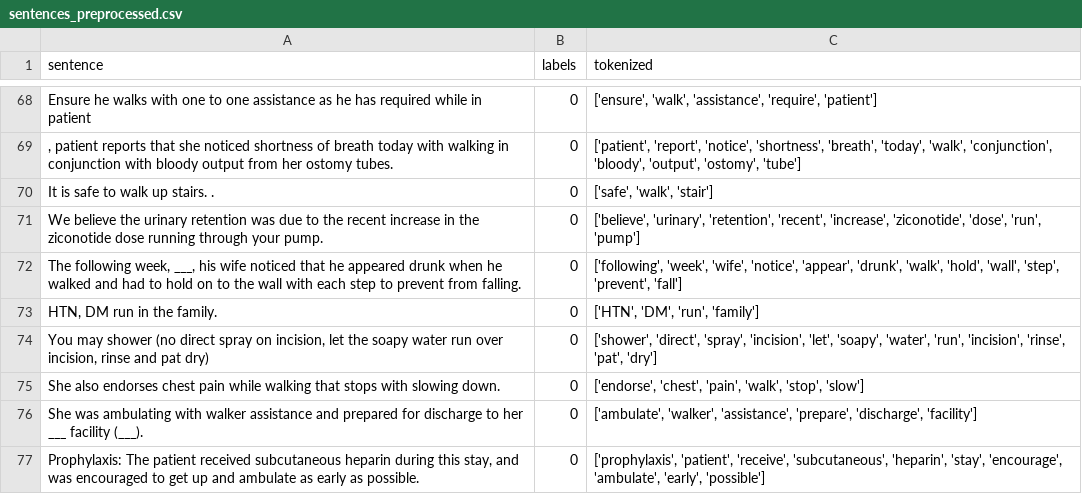
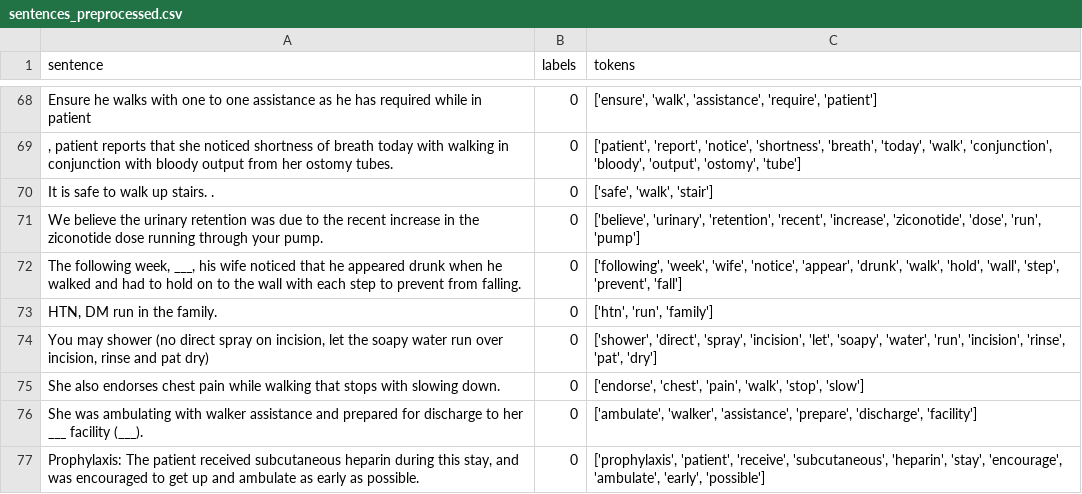
Before and after one commit to twinzies/fsi-nlp, a CSV file: Outputs/sentences_preprocessed.csv, drawn as a sheet; only a part is shown, gaps mark what is left out; the diff covers the shown part only.

```diff
--- a/Outputs/sentences_preprocessed.csv
+++ b/Outputs/sentences_preprocessed.csv
@@ -1 +1 @@
-sentence,labels,tokenized
+sentence,labels,tokens
@@ -72,3 +72,3 @@ We believe the urinary retention was due to the recent increase in the ziconotid
 "The following week, ___, his wife noticed that he appeared drunk when he walked and had to hold on to the wall with each step to prevent from falling.",0,"['following', 'week', 'wife', 'notice', 'appear', 'drunk', 'walk', 'hold', 'wall', 'step', 'prevent', 'fall']"
-"HTN, DM run in the family.",0,"['HTN', 'DM', 'run', 'family']"
+"HTN, DM run in the family.",0,"['htn', 'run', 'family']"
 "You may shower (no direct spray on incision, let the soapy water run over incision, rinse and pat dry)",0,"['shower', 'direct', 'spray', 'incision', 'let', 'soapy', 'water', 'run', 'incision', 'rinse', 'pat', 'dry']"
```
Also changed, not shown: 47 edited cells elsewhere in this file, 2 other files.
